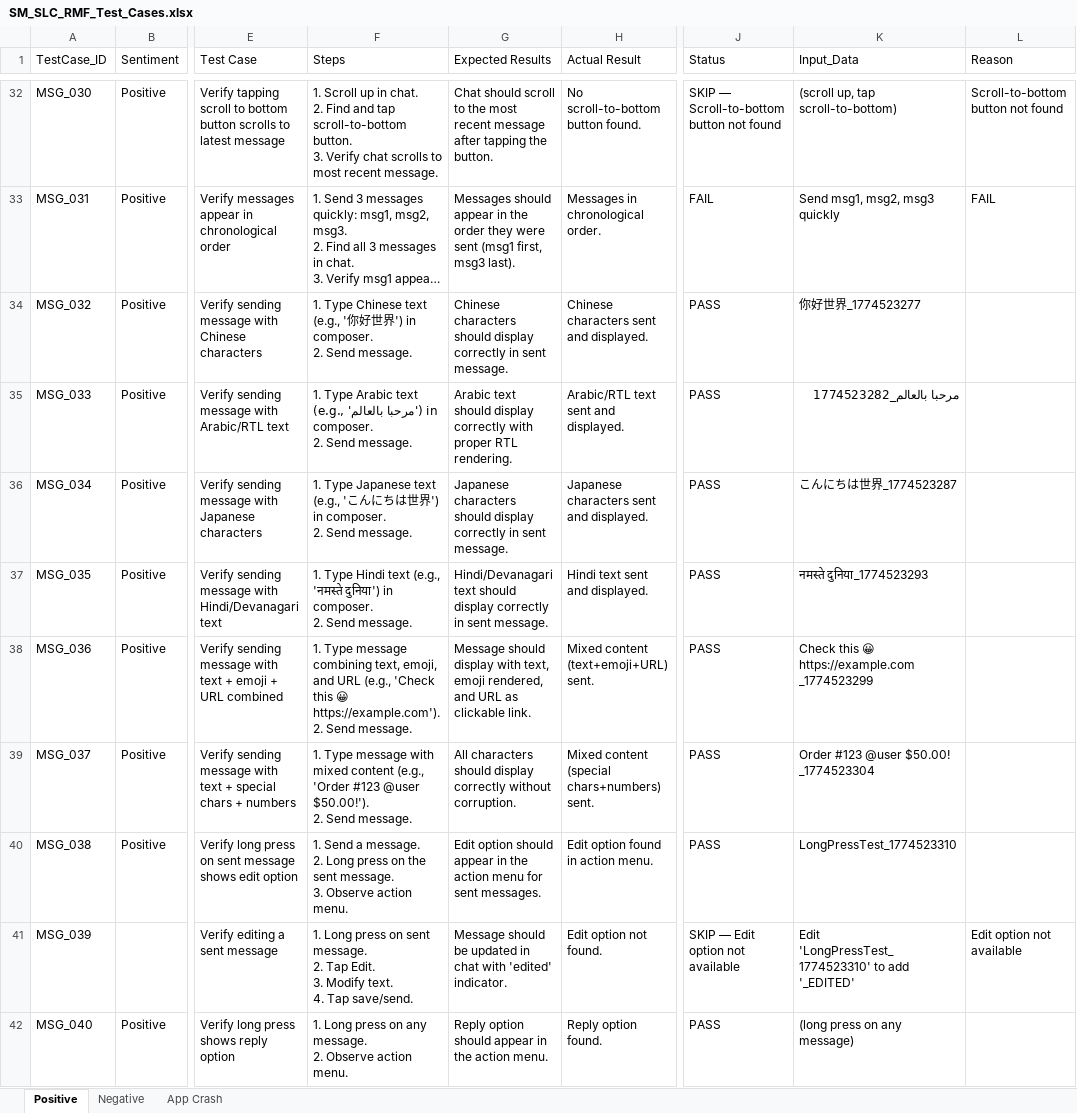
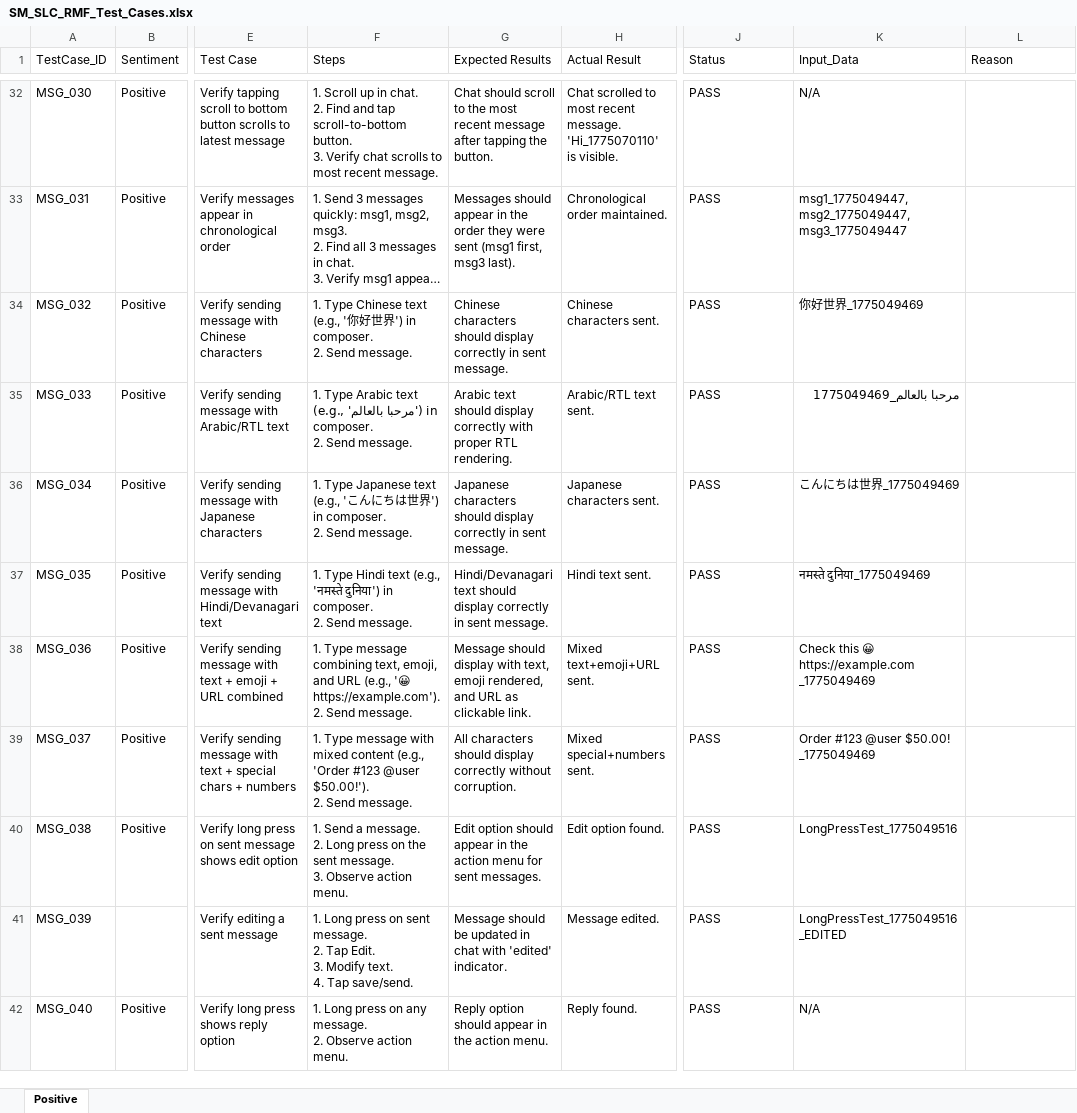
Before and after one commit to ishwar-borwar-cometchat/cometchat-test-automation-React_Native, an Excel workbook: Cometchat_Features/Send_&_Compose/SM_SLC_RMF_Test_Cases.xlsx, sheet Positive, drawn as a sheet; only a part is shown, gaps mark what is left out; long unchanged cells end in …; values as stored, in another font and other column widths than the file's, no cell formats; ↵ is a line break in a cell; the diff covers the shown part only; the diff names each change by its address in the sheet, - before the commit and + after, or states it on an @@ line.

Commit message:
Fix merging issues, split into 10-test files, fix Insert Link popup, clean Excel
- Split 64 test cases into separate files: test_first_10, test_11_to_20, test_21_to_30
- Fixed composer merging: send_keys + send button flush after every type-only test
- Fixed _send_message to clear composer before typing
- Fixed Insert Link popup: tap left side of composer, no accidental toolbar clicks
- Fixed MSG_030 clicking toolbar-link instead of scroll button
- Removed action words from input data (Check, ClearTest, AlignTest)
- Cleaned Excel: removed Negative/App Crash sheets, cleared MSG_065+ rows
- Fixed conftest: use devicectl to kill app instead of temp WDA session
- All scroll gestures use dragFromToForDuration in upper chat area (y=0.3-0.6)
- MSG_015 skipped (10000+ chars freezes automation)
- Results: 49 PASS, 0 FAIL, 15 SKIP across all 64 test cases

```diff
--- a/Cometchat_Features/Send_&_Compose/SM_SLC_RMF_Test_Cases.xlsx (sheet Positive)
+++ b/Cometchat_Features/Send_&_Compose/SM_SLC_RMF_Test_Cases.xlsx (sheet Positive)
-sheet tab: Negative
-sheet tab: App Crash
-H32 (Actual Result): No scroll-to-bottom button found.
+H32 (Actual Result): Chat scrolled to most recent message. 'Hi_1775070110' is visible.
-J32 (Status): SKIP — Scroll-to-bottom button not found
+J32 (Status): PASS
-K32 (Input_Data): (scroll up, tap scroll-to-bottom)
+K32 (Input_Data): N/A
-L32 (Reason): Scroll-to-bottom button not found
+L32 (Reason): (empty)
-H33 (Actual Result): Messages in chronological order.
+H33 (Actual Result): Chronological order maintained.
-J33 (Status): FAIL
+J33 (Status): PASS
-K33 (Input_Data): Send msg1, msg2, msg3 quickly
+K33 (Input_Data): msg1_1775049447, msg2_1775049447, msg3_1775049447
-L33 (Reason): FAIL
+L33 (Reason): (empty)
-H34 (Actual Result): Chinese characters sent and displayed.
+H34 (Actual Result): Chinese characters sent.
-K34 (Input_Data): 你好世界_1774523277
+K34 (Input_Data): 你好世界_1775049469
-H35 (Actual Result): Arabic/RTL text sent and displayed.
+H35 (Actual Result): Arabic/RTL text sent.
-K35 (Input_Data): مرحبا بالعالم_1774523282
+K35 (Input_Data): مرحبا بالعالم_1775049469
-H36 (Actual Result): Japanese characters sent and displayed.
+H36 (Actual Result): Japanese characters sent.
-K36 (Input_Data): こんにちは世界_1774523287
+K36 (Input_Data): こんにちは世界_1775049469
-H37 (Actual Result): Hindi text sent and displayed.
+H37 (Actual Result): Hindi text sent.
-K37 (Input_Data): नमस्ते दुनिया_1774523293
+K37 (Input_Data): नमस्ते दुनिया_1775049469
-F38 (Steps): …URL (e.g., 'Check this 😀 https://example.com'). ↵ 2.…
+F38 (Steps): …URL (e.g., '😀 https://example.com'). ↵ 2.…
-H38 (Actual Result): Mixed content (text+emoji+URL) sent.
+H38 (Actual Result): Mixed text+emoji+URL sent.
-K38 (Input_Data): Check this 😀 https://example.com _1774523299
+K38 (Input_Data): Check this 😀 https://example.com _1775049469
-H39 (Actual Result): Mixed content (special chars+numbers) sent.
+H39 (Actual Result): Mixed special+numbers sent.
-K39 (Input_Data): Order #123 @user $50.00! _1774523304
+K39 (Input_Data): Order #123 @user $50.00! _1775049469
-H40 (Actual Result): Edit option found in action menu.
+H40 (Actual Result): Edit option found.
-K40 (Input_Data): LongPressTest_1774523310
+K40 (Input_Data): LongPressTest_1775049516
-H41 (Actual Result): Edit option not found.
+H41 (Actual Result): Message edited.
-J41 (Status): SKIP — Edit option not available
+J41 (Status): PASS
-K41 (Input_Data): Edit 'LongPressTest_1774523310' to add '_EDITED'
+K41 (Input_Data): LongPressTest_1775049516_EDITED
-L41 (Reason): Edit option not available
+L41 (Reason): (empty)
-H42 (Actual Result): Reply option found.
+H42 (Actual Result): Reply found.
-K42 (Input_Data): (long press on any message)
+K42 (Input_Data): N/A
```
Also changed, not shown: 72 removed rows and 128 edited cells elsewhere in this sheet, cell formats, 8 other files.
